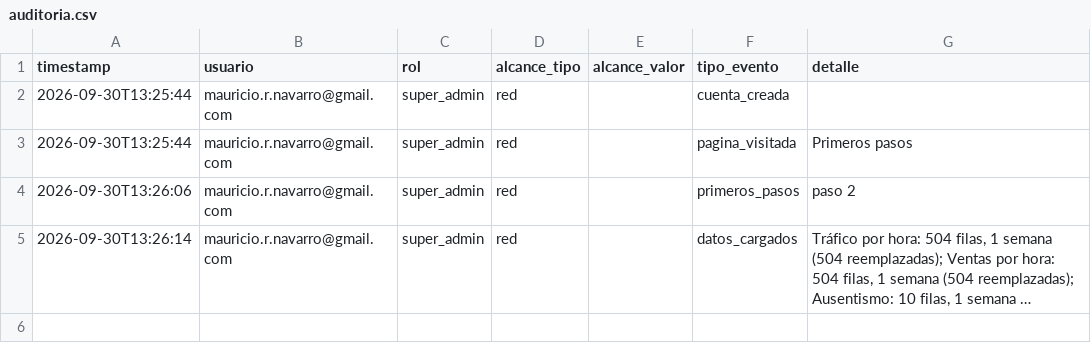
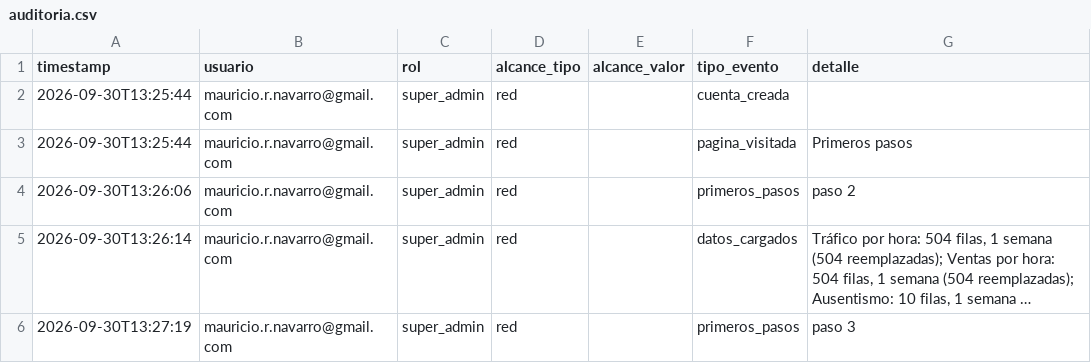
Before and after one commit to MRNR1983/AlveaMVP, a CSV file: data/espacios/ead376597c5d/auditoria.csv, drawn as a sheet; long unchanged cells end in …; the diff names each change by its address in the sheet, - before the commit and + after, or states it on an @@ line.

Commit message:
datos: espacios/ead376597c5d/auditoria.csv

```diff
--- a/data/espacios/ead376597c5d/auditoria.csv
+++ b/data/espacios/ead376597c5d/auditoria.csv
+row 6: 2026-09-30T13:27:19 | mauricio.r.navarro@gmail.com | super_admin | red |  | primeros_pasos | paso 3
```
